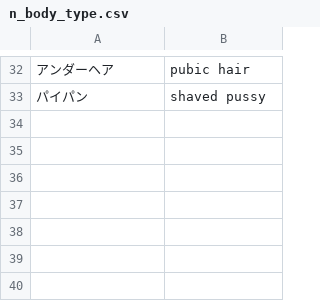
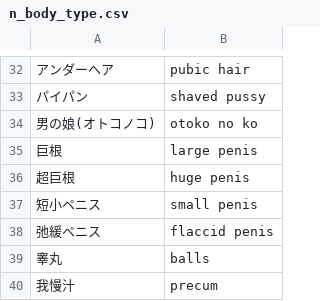
Before and after one commit to mistraparutenaste/AnimaI_T2I, a CSV file: csv/n_body_type.csv, drawn as a sheet; only a part is shown, gaps mark what is left out; the diff names each change by its address in the sheet, - before the commit and + after, or states it on an @@ line.

```diff
--- a/csv/n_body_type.csv
+++ b/csv/n_body_type.csv
+row 34: 男の娘(オトコノコ) | otoko no ko
+row 35: 巨根 | large penis
+row 36: 超巨根 | huge penis
+row 37: 短小ペニス | small penis
+row 38: 弛緩ペニス | flaccid penis
+row 39: 睾丸 | balls
+row 40: 我慢汁 | precum
```
Also changed, not shown: csv/n_accessories.csv, csv/n_expression.csv, 5 other files.
